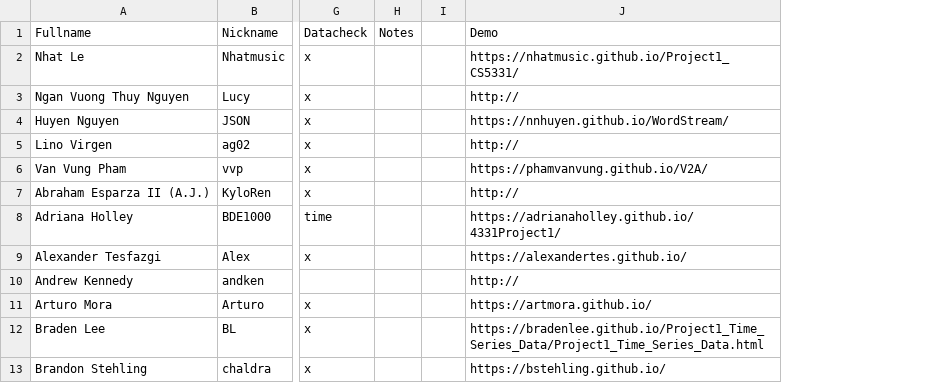
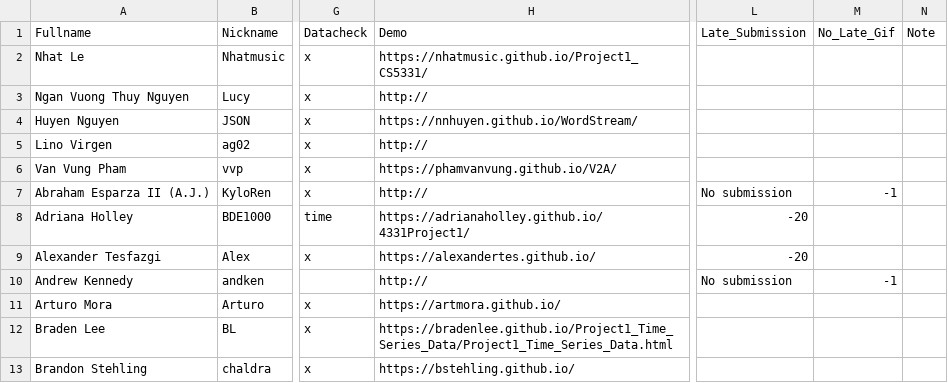
Before and after one commit to iDataVisualizationLab/CS5331_Spring2019, a CSV file: grade/data/Students1.csv, drawn as a sheet; only a part is shown, gaps mark what is left out; removed rows and columns are numbered as before the commit, all else as after; the diff names each change by its address in the sheet, - before the commit and + after, or states it on an @@ line.

Commit message:
Update Students1.csv

```diff
--- a/grade/data/Students1.csv
+++ b/grade/data/Students1.csv
-column H (Notes), empty
-column I, empty
+column L (Late_Submission), rows 7-10: No submission | -20 | -20 | No submission
+column M (No_Late_Gif), rows 7-10: -1 |  |  | -1
+column N (Note), empty
```
